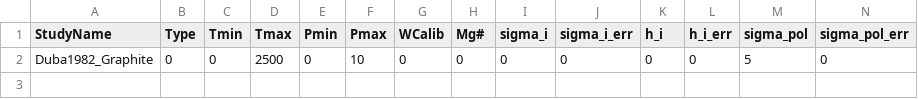
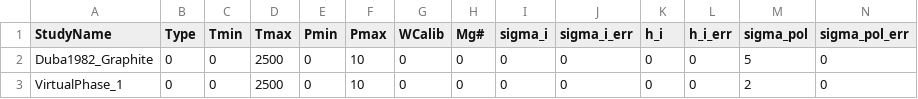
Before and after one commit to sinanozaydin/pide, a CSV file: pide/pide_src/cond_models/minerals/graphite.csv, drawn as a sheet; only a part is shown; rows hold the shown columns only; the diff names each change by its address in the sheet, - before the commit and + after, or states it on an @@ line.

Commit message:
Update graphite.csv

```diff
--- a/pide/pide_src/cond_models/minerals/graphite.csv
+++ b/pide/pide_src/cond_models/minerals/graphite.csv
+row 3: VirtualPhase_1 | 0 | 0 | 2500 | 0 | 10 | 0 | 0 | 0 | 0 | 0 | 0 | 2 | 0
```
